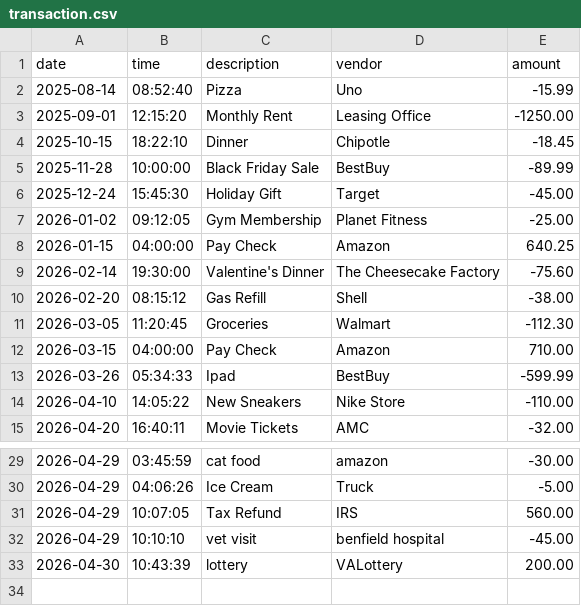
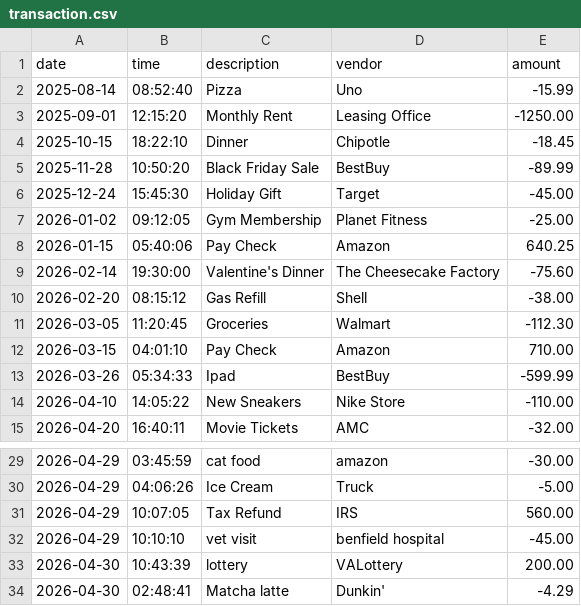
Before and after one commit to yu26s9-sky0-0glitch/vault-cli, a CSV file: data/transaction.csv, drawn as a sheet; only a part is shown, gaps mark what is left out.

```diff
--- a/data/transaction.csv
+++ b/data/transaction.csv
@@ -4,6 +4,6 @@ date|time|description|vendor|amount
 2025-10-15|18:22:10|Dinner|Chipotle|-18.45
-2025-11-28|10:00:00|Black Friday Sale|BestBuy|-89.99
+2025-11-28|10:50:20|Black Friday Sale|BestBuy|-89.99
 2025-12-24|15:45:30|Holiday Gift|Target|-45.00
 2026-01-02|09:12:05|Gym Membership|Planet Fitness|-25.00
-2026-01-15|04:00:00|Pay Check|Amazon|640.25
+2026-01-15|05:40:06|Pay Check|Amazon|640.25
 2026-02-14|19:30:00|Valentine's Dinner|The Cheesecake Factory|-75.60
@@ -11,3 +11,3 @@ date|time|description|vendor|amount
 2026-03-05|11:20:45|Groceries|Walmart|-112.30
-2026-03-15|04:00:00|Pay Check|Amazon|710.00
+2026-03-15|04:01:10|Pay Check|Amazon|710.00
 2026-03-26|05:34:33|Ipad|BestBuy|-599.99
@@ -33 +33,2 @@ date|time|description|vendor|amount
 2026-04-30|10:43:39|lottery|VALottery|200.00
+2026-04-30|02:48:41|Matcha latte|Dunkin'|-4.29
```
Also changed, not shown: 8 other files.
